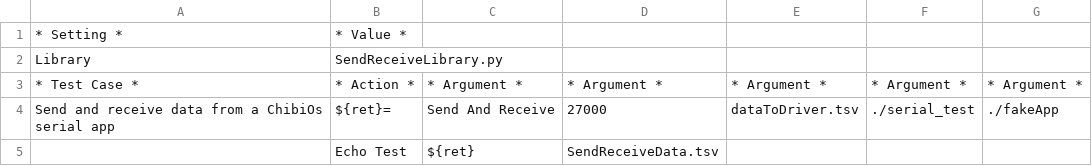
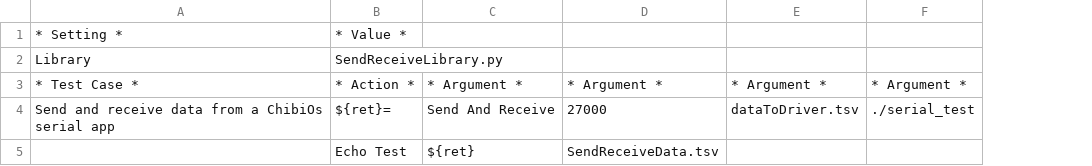
Before and after one commit to PSAScapstone2014/TestingFramework, a TSV file: send_and_receive_demo/SendReceiveTest.tsv, drawn as a sheet; the diff names each change by its address in the sheet, - before the commit and + after, or states it on an @@ line.

Commit message:
Updated the test table.

```diff
--- a/send_and_receive_demo/SendReceiveTest.tsv
+++ b/send_and_receive_demo/SendReceiveTest.tsv
-column G, rows 3-4: * Argument * | ./fakeApp
```
